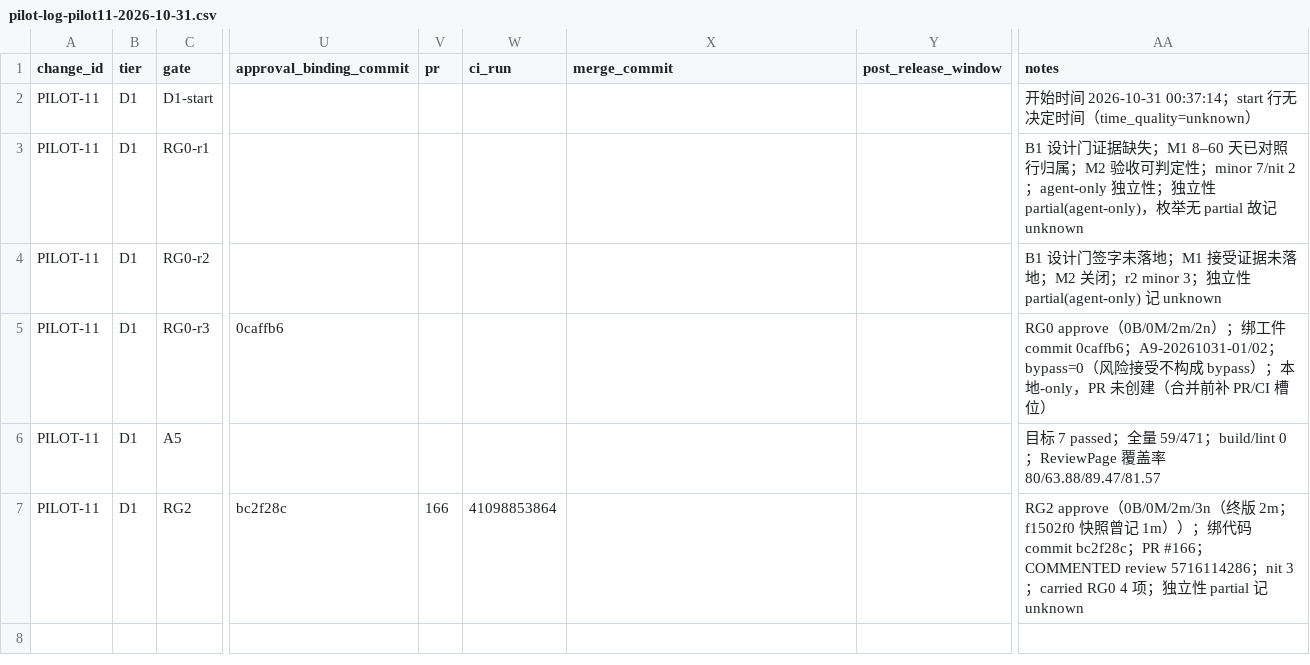
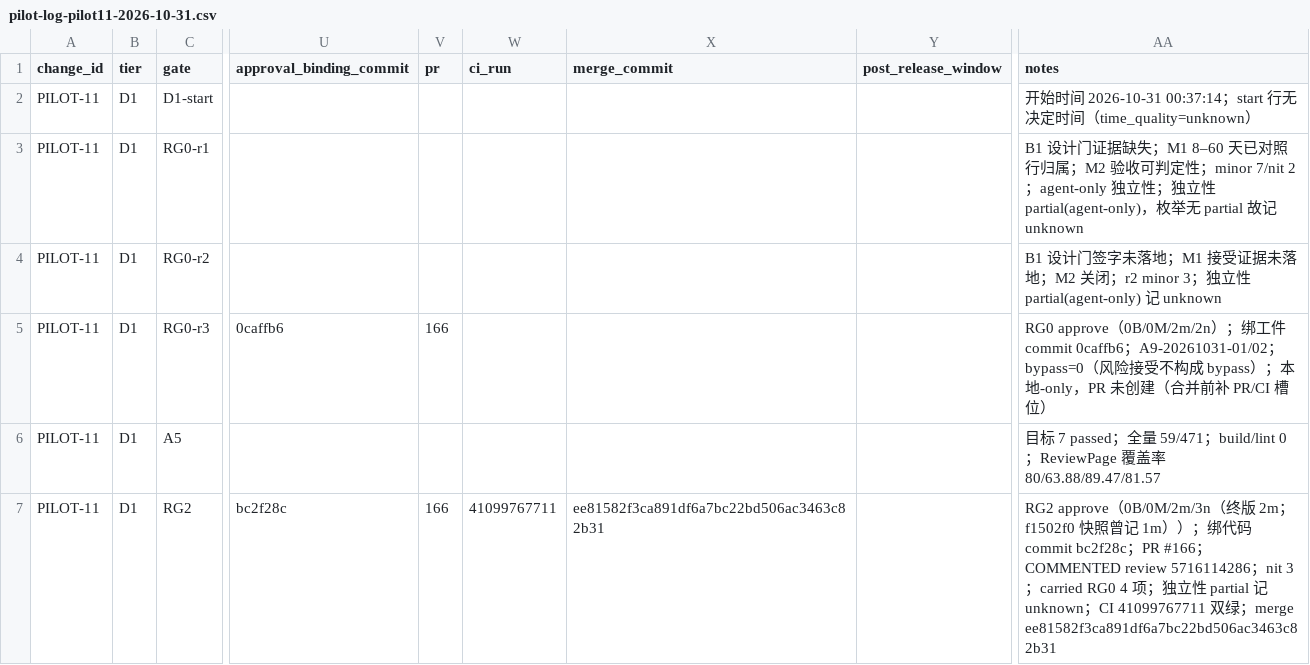
Before and after one commit to wu908/topicai, a CSV file: docs/reviews/pilot-log-pilot11-2026-10-31.csv, drawn as a sheet; only a part is shown, gaps mark what is left out; the diff names each change by its address in the sheet, - before the commit and + after, or states it on an @@ line.

Commit message:
docs(pilot11): pilot log records PR #166 CI + merge ee81582

```diff
--- a/docs/reviews/pilot-log-pilot11-2026-10-31.csv
+++ b/docs/reviews/pilot-log-pilot11-2026-10-31.csv
-V5 (pr): (empty)
+V5 (pr): 166
-W7 (ci_run): 41098853864
+W7 (ci_run): 41099767711
-X7 (merge_commit): (empty)
+X7 (merge_commit): ee81582f3ca891df6a7bc22bd506ac3463c82b31
-AA7 (notes): …unknown
+AA7 (notes): …unknown；CI 41099767711 双绿；merge ee81582f3ca891df6a7bc22bd506ac3463c82b31
```
